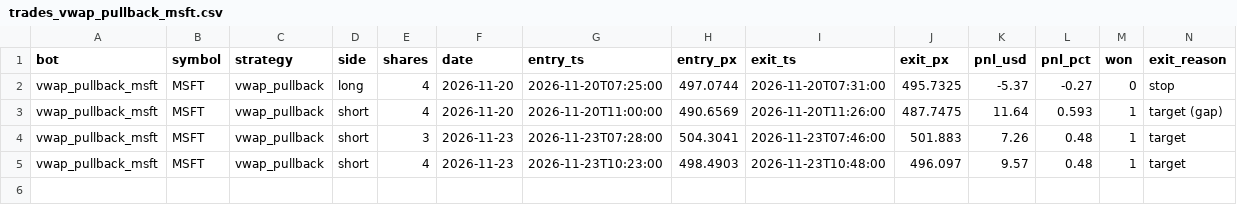
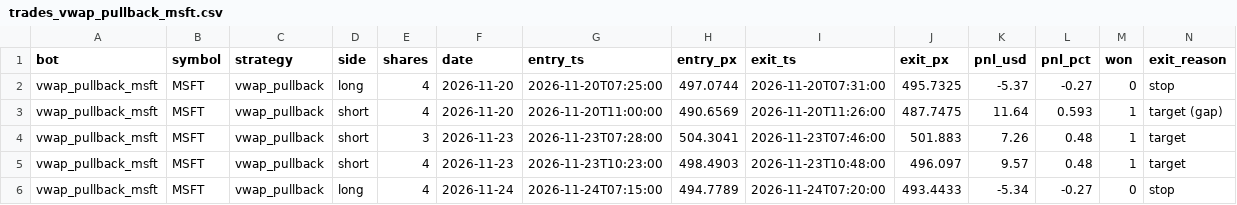
Before and after one commit to michaeldeuchar-dotcom/stock-paper-bot, a CSV file: data/trades_vwap_pullback_msft.csv, drawn as a sheet; only a part is shown; rows hold the shown columns only; the diff names each change by its address in the sheet, - before the commit and + after, or states it on an @@ line.

```diff
--- a/data/trades_vwap_pullback_msft.csv
+++ b/data/trades_vwap_pullback_msft.csv
+row 6: vwap_pullback_msft | MSFT | vwap_pullback | long | 4 | 2026-11-24 | 2026-11-24T07:15:00 | 494.7789 | 2026-11-24T07:20:00 | 493.4433 | -5.34 | -0.27 | 0 | stop
```
Also changed, not shown: 3 other files.
